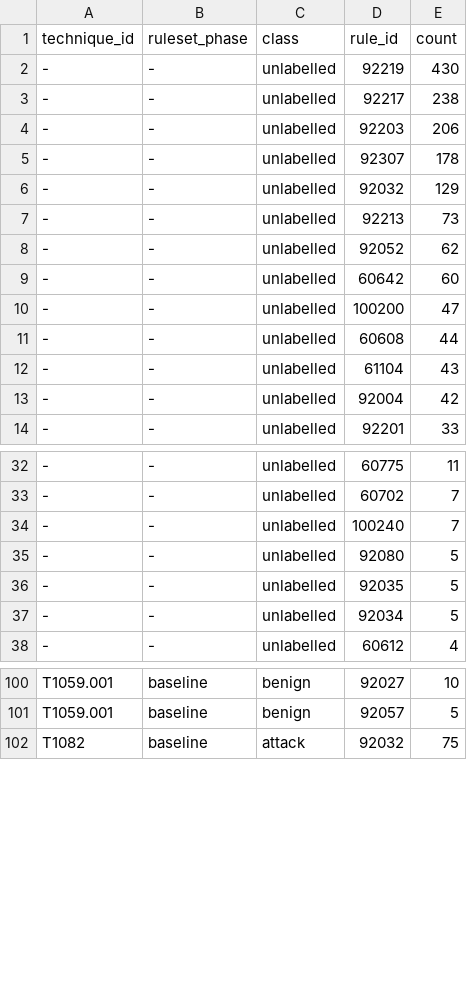
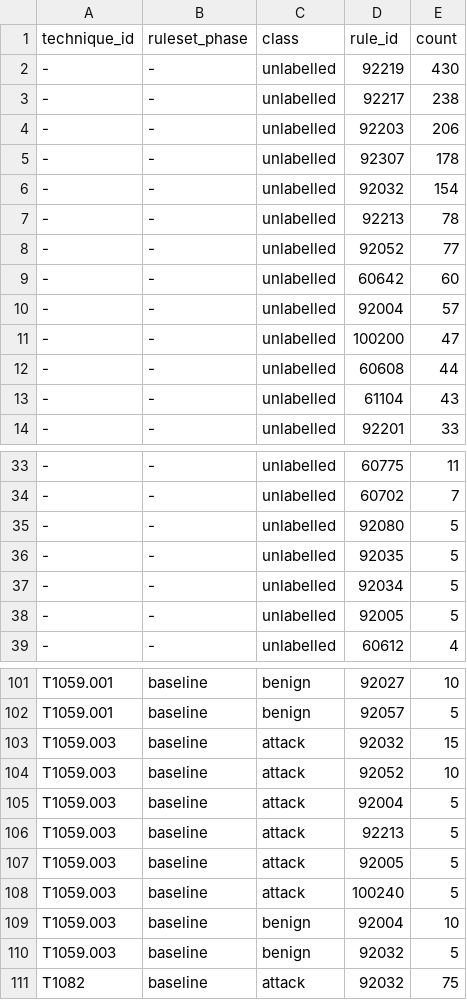
Before and after one commit to MdAbdulBasit/Dissertation-Detection-lab, a CSV file: data/alert_counts.csv, drawn as a sheet; only a part is shown, gaps mark what is left out; the diff covers the shown part only.

Commit message:
Add T1059.003: default adequate, no rule written; execution techniques are structurally multi-technique
Two of six techniques now need no custom rule. 92004 and 92032 map to T1059.003 and fire in both classes; they key on cmd.exe lineage so they trip in every technique that shells out - the clearest false-positive case in the study. Blocks 100210-100219 and 100220-100229 left empty deliberately. Misdiagnosed 100240 contamination as multi-technique atomic test 3; re-run without it produced identical results, showing T1059.003 is a container technique whose payload carries its own ATT&CK mapping. Discovery atomics are self-contained, Execution atomics are not - documented as a methodology distinction, supersede note corrected to record the error.

```diff
--- a/data/alert_counts.csv
+++ b/data/alert_counts.csv
@@ -5,6 +5,7 @@ technique_id,ruleset_phase,class,rule_id,count
 -,-,unlabelled,92307,178
--,-,unlabelled,92032,129
--,-,unlabelled,92213,73
--,-,unlabelled,92052,62
+-,-,unlabelled,92032,154
+-,-,unlabelled,92213,78
+-,-,unlabelled,92052,77
 -,-,unlabelled,60642,60
+-,-,unlabelled,92004,57
 -,-,unlabelled,100200,47
@@ -12,3 +13,2 @@ technique_id,ruleset_phase,class,rule_id,count
 -,-,unlabelled,61104,43
--,-,unlabelled,92004,42
 -,-,unlabelled,92201,33
@@ -33,3 +34,2 @@ technique_id,ruleset_phase,class,rule_id,count
 -,-,unlabelled,60702,7
--,-,unlabelled,100240,7
 -,-,unlabelled,92080,5
@@ -37,2 +37,3 @@ technique_id,ruleset_phase,class,rule_id,count
 -,-,unlabelled,92034,5
+-,-,unlabelled,92005,5
 -,-,unlabelled,60612,4
@@ -101,2 +102,10 @@ T1059.001,baseline,benign,92027,10
 T1059.001,baseline,benign,92057,5
+T1059.003,baseline,attack,92032,15
+T1059.003,baseline,attack,92052,10
+T1059.003,baseline,attack,92004,5
+T1059.003,baseline,attack,92213,5
+T1059.003,baseline,attack,92005,5
+T1059.003,baseline,attack,100240,5
+T1059.003,baseline,benign,92004,10
+T1059.003,baseline,benign,92032,5
 T1082,baseline,attack,92032,75
```
Also changed, not shown: 1 added row elsewhere in this file, 7 other files.
